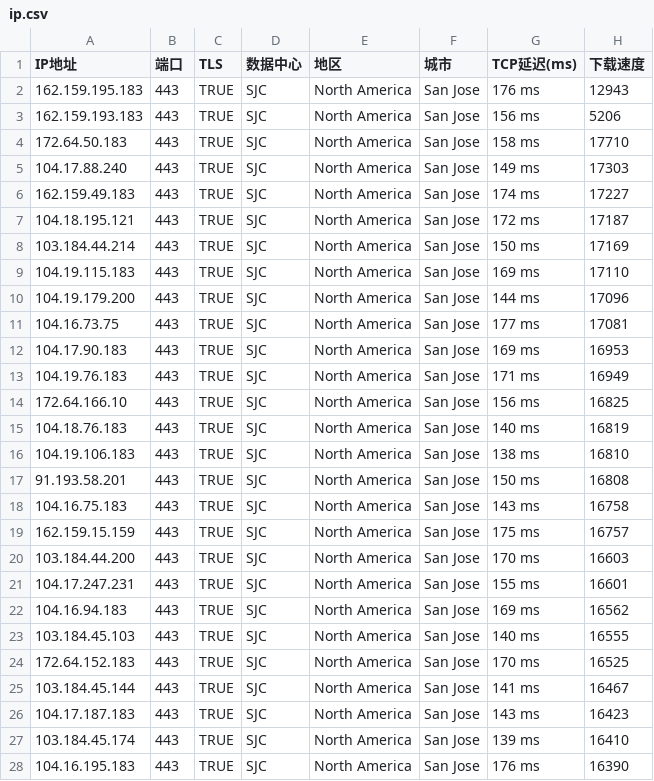
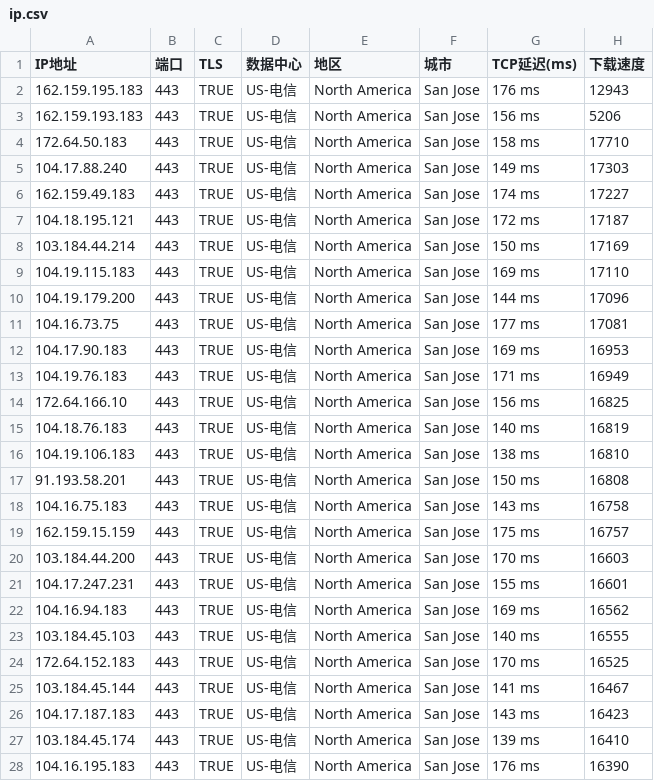
Before and after one commit to glwlg/mycfip, a CSV file: ip.csv, drawn as a sheet; only a part is shown; the diff covers the shown part only.

Commit message:
Update ip.csv

```diff
--- a/ip.csv
+++ b/ip.csv
@@ -1,28 +1,28 @@
 IP地址,端口,TLS,数据中心,地区,城市,TCP延迟(ms),下载速度
-162.159.195.183,443,TRUE,SJC,North America,San Jose,176 ms,12943
-162.159.193.183,443,TRUE,SJC,North America,San Jose,156 ms,5206
-172.64.50.183,443,TRUE,SJC,North America,San Jose,158 ms,17710
-104.17.88.240,443,TRUE,SJC,North America,San Jose,149 ms,17303
-162.159.49.183,443,TRUE,SJC,North America,San Jose,174 ms,17227
-104.18.195.121,443,TRUE,SJC,North America,San Jose,172 ms,17187
-103.184.44.214,443,TRUE,SJC,North America,San Jose,150 ms,17169
-104.19.115.183,443,TRUE,SJC,North America,San Jose,169 ms,17110
-104.19.179.200,443,TRUE,SJC,North America,San Jose,144 ms,17096
-104.16.73.75,443,TRUE,SJC,North America,San Jose,177 ms,17081
-104.17.90.183,443,TRUE,SJC,North America,San Jose,169 ms,16953
-104.19.76.183,443,TRUE,SJC,North America,San Jose,171 ms,16949
-172.64.166.10,443,TRUE,SJC,North America,San Jose,156 ms,16825
-104.18.76.183,443,TRUE,SJC,North America,San Jose,140 ms,16819
-104.19.106.183,443,TRUE,SJC,North America,San Jose,138 ms,16810
-91.193.58.201,443,TRUE,SJC,North America,San Jose,150 ms,16808
-104.16.75.183,443,TRUE,SJC,North America,San Jose,143 ms,16758
-162.159.15.159,443,TRUE,SJC,North America,San Jose,175 ms,16757
-103.184.44.200,443,TRUE,SJC,North America,San Jose,170 ms,16603
-104.17.247.231,443,TRUE,SJC,North America,San Jose,155 ms,16601
-104.16.94.183,443,TRUE,SJC,North America,San Jose,169 ms,16562
-103.184.45.103,443,TRUE,SJC,North America,San Jose,140 ms,16555
-172.64.152.183,443,TRUE,SJC,North America,San Jose,170 ms,16525
-103.184.45.144,443,TRUE,SJC,North America,San Jose,141 ms,16467
-104.17.187.183,443,TRUE,SJC,North America,San Jose,143 ms,16423
-103.184.45.174,443,TRUE,SJC,North America,San Jose,139 ms,16410
-104.16.195.183,443,TRUE,SJC,North America,San Jose,176 ms,16390
+162.159.195.183,443,TRUE,US-电信,North America,San Jose,176 ms,12943
+162.159.193.183,443,TRUE,US-电信,North America,San Jose,156 ms,5206
+172.64.50.183,443,TRUE,US-电信,North America,San Jose,158 ms,17710
+104.17.88.240,443,TRUE,US-电信,North America,San Jose,149 ms,17303
+162.159.49.183,443,TRUE,US-电信,North America,San Jose,174 ms,17227
+104.18.195.121,443,TRUE,US-电信,North America,San Jose,172 ms,17187
+103.184.44.214,443,TRUE,US-电信,North America,San Jose,150 ms,17169
+104.19.115.183,443,TRUE,US-电信,North America,San Jose,169 ms,17110
+104.19.179.200,443,TRUE,US-电信,North America,San Jose,144 ms,17096
+104.16.73.75,443,TRUE,US-电信,North America,San Jose,177 ms,17081
+104.17.90.183,443,TRUE,US-电信,North America,San Jose,169 ms,16953
+104.19.76.183,443,TRUE,US-电信,North America,San Jose,171 ms,16949
+172.64.166.10,443,TRUE,US-电信,North America,San Jose,156 ms,16825
+104.18.76.183,443,TRUE,US-电信,North America,San Jose,140 ms,16819
+104.19.106.183,443,TRUE,US-电信,North America,San Jose,138 ms,16810
+91.193.58.201,443,TRUE,US-电信,North America,San Jose,150 ms,16808
+104.16.75.183,443,TRUE,US-电信,North America,San Jose,143 ms,16758
+162.159.15.159,443,TRUE,US-电信,North America,San Jose,175 ms,16757
+103.184.44.200,443,TRUE,US-电信,North America,San Jose,170 ms,16603
+104.17.247.231,443,TRUE,US-电信,North America,San Jose,155 ms,16601
+104.16.94.183,443,TRUE,US-电信,North America,San Jose,169 ms,16562
+103.184.45.103,443,TRUE,US-电信,North America,San Jose,140 ms,16555
+172.64.152.183,443,TRUE,US-电信,North America,San Jose,170 ms,16525
+103.184.45.144,443,TRUE,US-电信,North America,San Jose,141 ms,16467
+104.17.187.183,443,TRUE,US-电信,North America,San Jose,143 ms,16423
+103.184.45.174,443,TRUE,US-电信,North America,San Jose,139 ms,16410
+104.16.195.183,443,TRUE,US-电信,North America,San Jose,176 ms,16390
```
Also changed, not shown: 52 edited cells elsewhere in this file.
